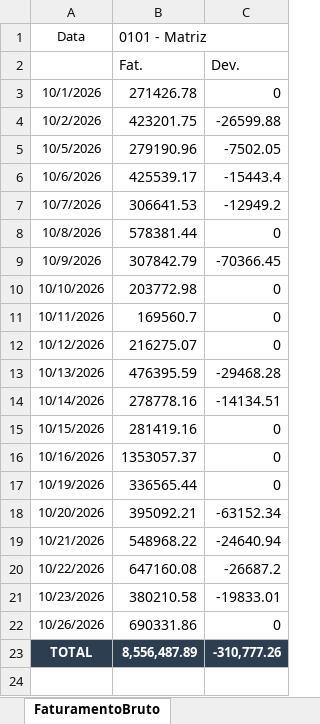
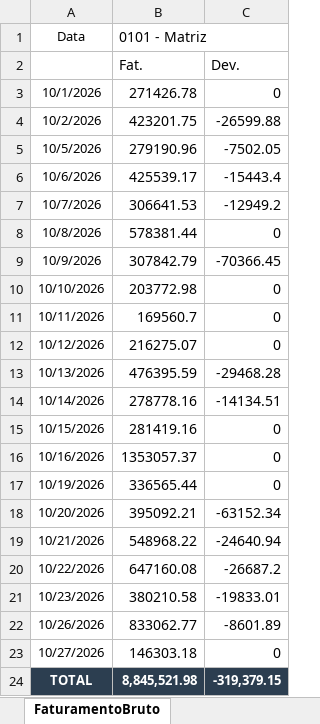
Before and after one commit to Retr00-Br/AcompanhamentoProducao, an Excel workbook: DadosFaturamento.xlsx, sheet FaturamentoBruto, drawn as a sheet; values as stored, in another font and other column widths than the file's, no borders; addresses are those after the commit; the diff names each change by its address in the sheet, - before the commit and + after, or states it on an @@ line.

```diff
--- a/DadosFaturamento.xlsx (sheet FaturamentoBruto)
+++ b/DadosFaturamento.xlsx (sheet FaturamentoBruto)
-B22 (0101 - Matriz): 690331.86
+B22 (0101 - Matriz): 833062.77
-C22: 0
+C22: -8601.89
+row 23: 10/27/2026 | 146303.18 | 0
-B24 (0101 - Matriz): 8,556,487.89
+B24 (0101 - Matriz): 8,845,521.98
-C24: -310,777.26
+C24: -319,379.15
```
Also changed, not shown: sheet Faturamento por cliente, DadosProducao.xlsx, DadosRomaneios.xlsx.
